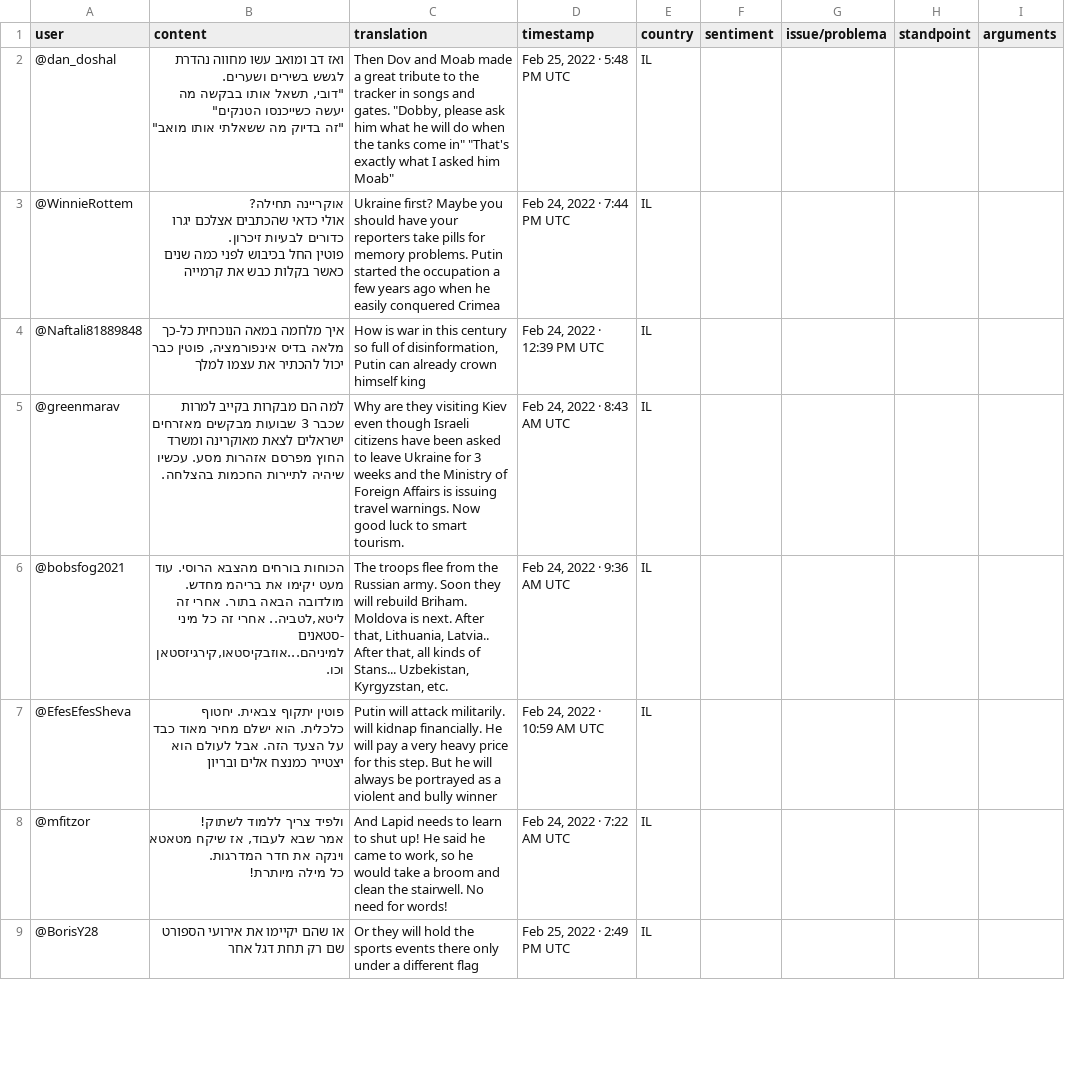
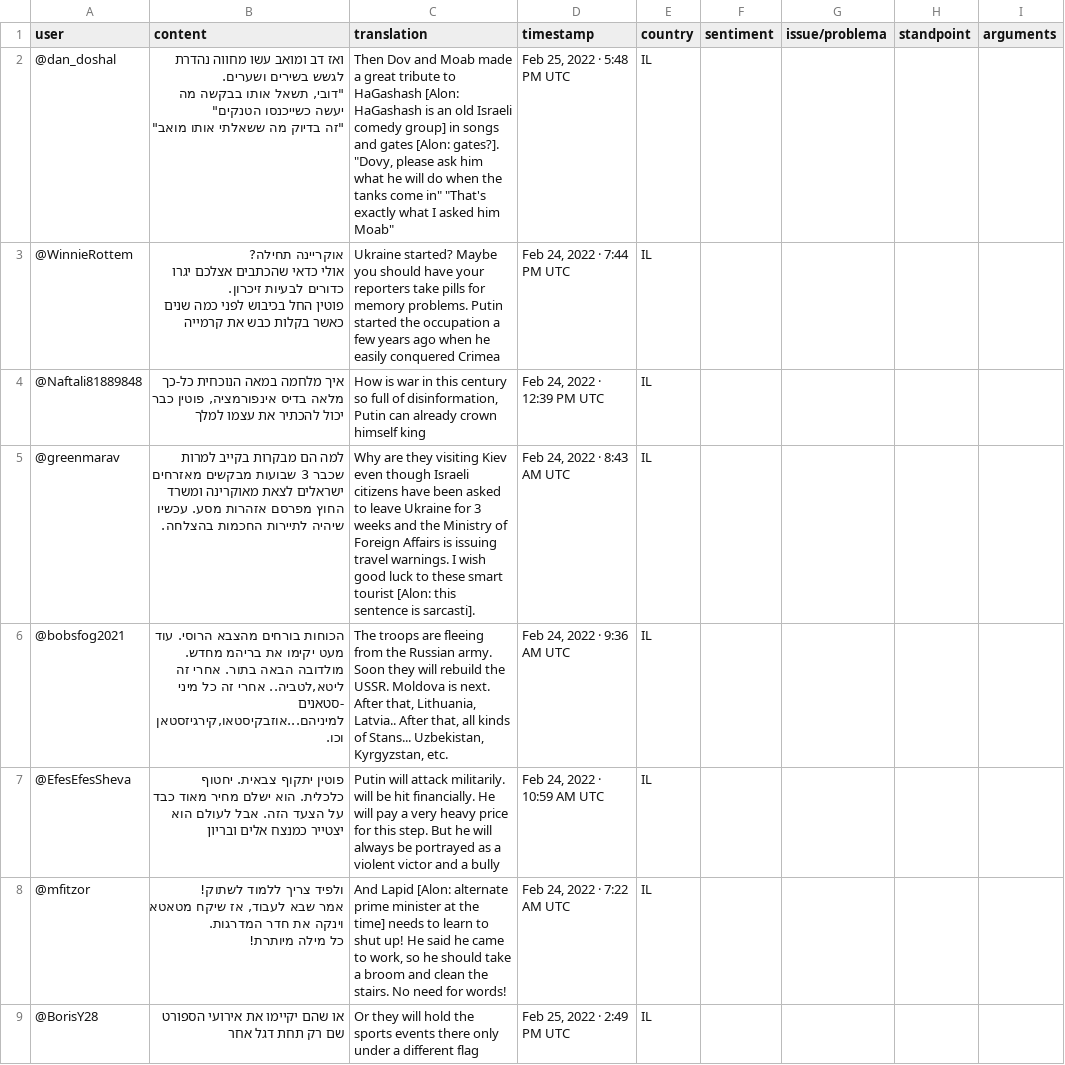
Before and after one commit to alonscheuer/computer-mediated-communication, a CSV file: data/to_annotate.csv, drawn as a sheet; only a part is shown; the diff covers the shown part only.

Commit message:
fixed and added notes to hebrew translations

```diff
--- a/data/to_annotate.csv
+++ b/data/to_annotate.csv
@@ -1,15 +1,15 @@
 user,content,translation,timestamp,country,sentiment,issue/problema,standpoint,arguments
-@dan_doshal,"ואז דב ומואב עשו מחווה נהדרת לגשש בשירים ושערים.
-""דובי, תשאל אותו בבקשה מה יעשה כשייכנסו הטנקים""
-""זה בדיוק מה ששאלתי אותו מואב""","Then Dov and Moab made a great tribute to the tracker in songs and gates. ""Dobby, please ask him what he will do when the tanks come in"" ""That's exactly what I asked him Moab""","Feb 25, 2022 · 5:48 PM UTC",IL,,,,
-@WinnieRottem,"אוקריינה תחילה?
-אולי כדאי שהכתבים אצלכם יגרו כדורים לבעיות זיכרון.
-פוטין החל בכיבוש לפני כמה שנים כאשר בקלות כבש את קרמייה",Ukraine first? Maybe you should have your reporters take pills for memory problems. Putin started the occupation a few years ago when he easily conquered Crimea,"Feb 24, 2022 · 7:44 PM UTC",IL,,,,
+@dan_doshal,"ואז דב ומואב עשו מחווה נהדרת לגשש בשירים ושערים.
+""דובי, תשאל אותו בבקשה מה יעשה כשייכנסו הטנקים""
+""זה בדיוק מה ששאלתי אותו מואב""","Then Dov and Moab made a great tribute to HaGashash [Alon: HaGashash is an old Israeli comedy group] in songs and gates [Alon: gates?]. ""Dovy, please ask him what he will do when the tanks come in"" ""That's exactly what I asked him Moab""","Feb 25, 2022 · 5:48 PM UTC",IL,,,,
+@WinnieRottem,"אוקריינה תחילה?
+אולי כדאי שהכתבים אצלכם יגרו כדורים לבעיות זיכרון.
+פוטין החל בכיבוש לפני כמה שנים כאשר בקלות כבש את קרמייה",Ukraine started? Maybe you should have your reporters take pills for memory problems. Putin started the occupation a few years ago when he easily conquered Crimea,"Feb 24, 2022 · 7:44 PM UTC",IL,,,,
 @Naftali81889848,"איך מלחמה במאה הנוכחית כל-כך מלאה בדיס אינפורמציה, פוטין כבר יכול להכתיר את עצמו למלך","How is war in this century so full of disinformation, Putin can already crown himself king","Feb 24, 2022 · 12:39 PM UTC",IL,,,,
-@greenmarav,למה הם מבקרות בקייב למרות שכבר 3 שבועות מבקשים מאזרחים ישראלים לצאת מאוקרינה ומשרד החוץ מפרסם אזהרות מסע. עכשיו שיהיה לתיירות החכמות בהצלחה.,Why are they visiting Kiev even though Israeli citizens have been asked to leave Ukraine for 3 weeks and the Ministry of Foreign Affairs is issuing travel warnings. Now good luck to smart tourism.,"Feb 24, 2022 · 8:43 AM UTC",IL,,,,
-@bobsfog2021,"הכוחות בורחים מהצבא הרוסי.  עוד מעט יקימו את בריהמ מחדש. מולדובה הבאה בתור. אחרי זה ליטא,לטביה.. אחרי זה כל מיני -סטאנים למיניהם...אוזבקיסטאו,קירגיזסטאן וכו.","The troops flee from the Russian army. Soon they will rebuild Briham. Moldova is next. After that, Lithuania, Latvia.. After that, all kinds of Stans... Uzbekistan, Kyrgyzstan, etc.","Feb 24, 2022 · 9:36 AM UTC",IL,,,,
-@EfesEfesSheva,פוטין יתקוף צבאית. יחטוף כלכלית. הוא ישלם מחיר מאוד כבד על הצעד הזה. אבל לעולם הוא יצטייר כמנצח אלים ובריון,Putin will attack militarily. will kidnap financially. He will pay a very heavy price for this step. But he will always be portrayed as a violent and bully winner,"Feb 24, 2022 · 10:59 AM UTC",IL,,,,
-@mfitzor,"ולפיד צריך ללמוד לשתוק!
-אמר שבא לעבוד, אז שיקח מטאטא וינקה את חדר המדרגות.
-כל מילה מיותרת!","And Lapid needs to learn to shut up! He said he came to work, so he would take a broom and clean the stairwell. No need for words!","Feb 24, 2022 · 7:22 AM UTC",IL,,,,
+@greenmarav,למה הם מבקרות בקייב למרות שכבר 3 שבועות מבקשים מאזרחים ישראלים לצאת מאוקרינה ומשרד החוץ מפרסם אזהרות מסע. עכשיו שיהיה לתיירות החכמות בהצלחה.,Why are they visiting Kiev even though Israeli citizens have been asked to leave Ukraine for 3 weeks and the Ministry of Foreign Affairs is issuing travel warnings. I wish good luck to these smart tourist [Alon: this sentence is sarcasti].,"Feb 24, 2022 · 8:43 AM UTC",IL,,,,
+@bobsfog2021,"הכוחות בורחים מהצבא הרוסי.  עוד מעט יקימו את בריהמ מחדש. מולדובה הבאה בתור. אחרי זה ליטא,לטביה.. אחרי זה כל מיני -סטאנים למיניהם...אוזבקיסטאו,קירגיזסטאן וכו.","The troops are fleeing from the Russian army. Soon they will rebuild the USSR. Moldova is next. After that, Lithuania, Latvia.. After that, all kinds of Stans... Uzbekistan, Kyrgyzstan, etc.","Feb 24, 2022 · 9:36 AM UTC",IL,,,,
+@EfesEfesSheva,פוטין יתקוף צבאית. יחטוף כלכלית. הוא ישלם מחיר מאוד כבד על הצעד הזה. אבל לעולם הוא יצטייר כמנצח אלים ובריון,Putin will attack militarily. will be hit financially. He will pay a very heavy price for this step. But he will always be portrayed as a violent victor and a bully,"Feb 24, 2022 · 10:59 AM UTC",IL,,,,
+@mfitzor,"ולפיד צריך ללמוד לשתוק!
+אמר שבא לעבוד, אז שיקח מטאטא וינקה את חדר המדרגות.
+כל מילה מיותרת!","And Lapid [Alon: alternate prime minister at the time] needs to learn to shut up! He said he came to work, so he should take a broom and clean the stairs. No need for words!","Feb 24, 2022 · 7:22 AM UTC",IL,,,,
 @BorisY28,או שהם יקיימו את אירועי הספורט שם רק תחת דגל אחר,Or they will hold the sports events there only under a different flag,"Feb 25, 2022 · 2:49 PM UTC",IL,,,,
```
Also changed, not shown: 24 edited cells elsewhere in this file.
